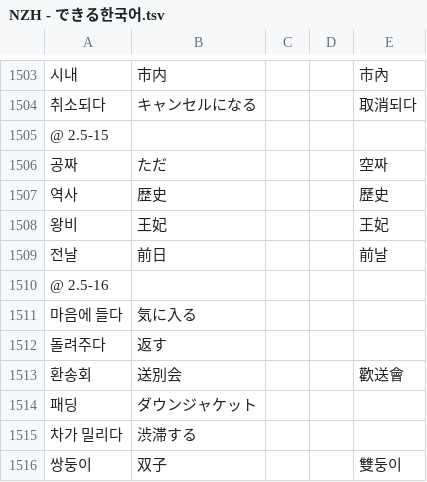
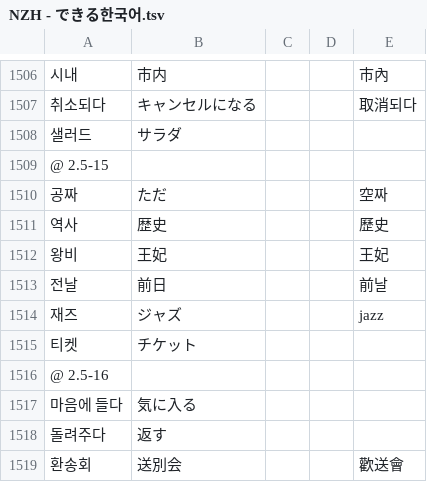
Before and after one commit to jdwebdev/NZH, a TSV file: tsv/NZH - できる한국어.tsv, drawn as a sheet; only a part is shown, gaps mark what is left out; the shorter side is filled out with more unchanged rows; the diff covers the shown part only; the diff names each change by its address in the sheet, - before the commit and + after, or states it on an @@ line.

```diff
--- a/tsv/NZH - できる한국어.tsv
+++ b/tsv/NZH - できる한국어.tsv
+row 1508: 샐러드 | サラダ
+row 1514: 재즈 | ジャズ |  |  | jazz
+row 1515: 티켓 | チケット
```
Also changed, not shown: 25 added rows elsewhere in this file.
